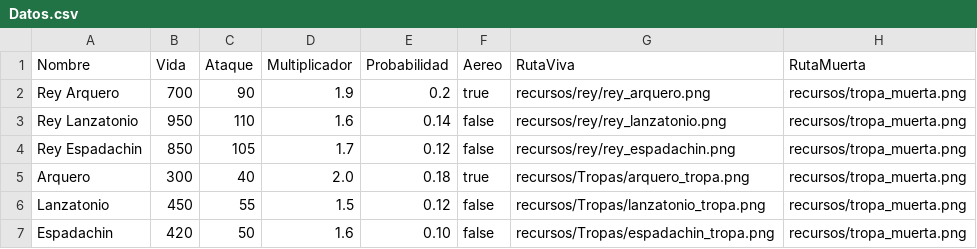
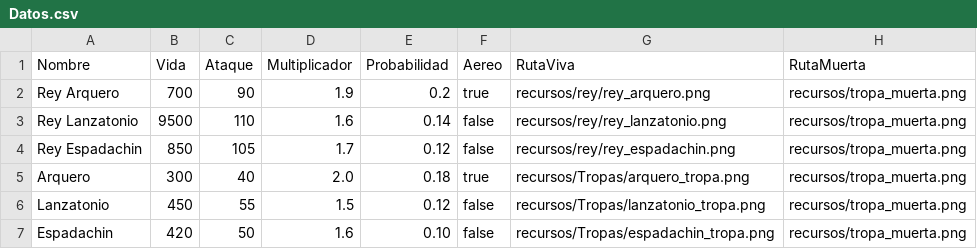
Before and after one commit to Heberblabla/nuevo-3.0, a CSV file: recursos/Datos.csv, drawn as a sheet.

```diff
--- a/recursos/Datos.csv
+++ b/recursos/Datos.csv
@@ -2,3 +2,3 @@ Nombre,Vida,Ataque,Multiplicador,Probabilidad,Aereo,RutaViva,RutaMuerta
 Rey Arquero,700,90,1.9,0.2,true,recursos/rey/rey_arquero.png,recursos/tropa_muerta.png
-Rey Lanzatonio,950,110,1.6,0.14,false,recursos/rey/rey_lanzatonio.png,recursos/tropa_muerta.png
+Rey Lanzatonio,9500,110,1.6,0.14,false,recursos/rey/rey_lanzatonio.png,recursos/tropa_muerta.png
 Rey Espadachin,850,105,1.7,0.12,false,recursos/rey/rey_espadachin.png,recursos/tropa_muerta.png
```
Also changed, not shown: 3 other files.
